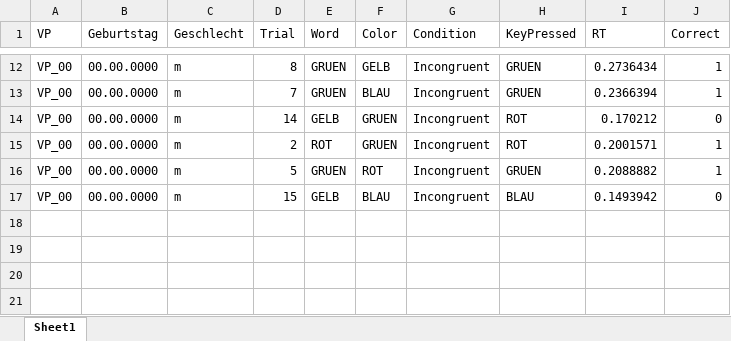
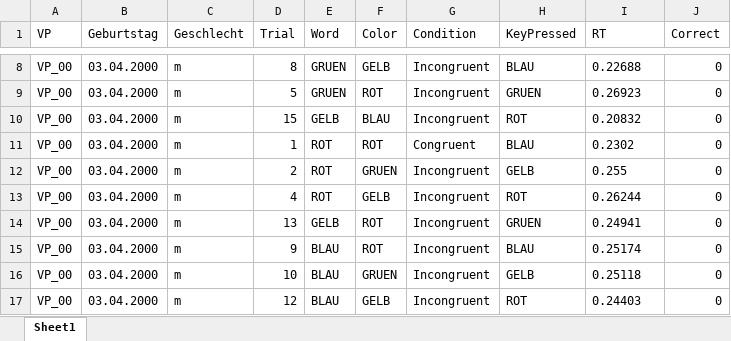
Before and after one commit to tuerkelara/Stroop_Task, an Excel workbook: Stroop_Results/VP_00_Stroop.xlsx, sheet Sheet1, drawn as a sheet; only a part is shown, gaps mark what is left out; values as stored, in another font and other column widths than the file's, no borders; addresses are those after the commit; the diff covers the shown part only; the diff names each change by its address in the sheet, - before the commit and + after, or states it on an @@ line.

```diff
--- a/Stroop_Results/VP_00_Stroop.xlsx (sheet Sheet1)
+++ b/Stroop_Results/VP_00_Stroop.xlsx (sheet Sheet1)
-B8:B10 (Geburtstag): 00.00.0000
+B8:B10 (Geburtstag): 03.04.2000
-H8 (KeyPressed): GRUEN
+H8 (KeyPressed): BLAU
-I8 (RT): 0.2736434
+I8 (RT): 0.22688
-J8:J9 (Correct): 1
+J8:J9 (Correct): 0
-D9 (Trial): 7
+D9 (Trial): 5
-F9 (Color): BLAU
+F9 (Color): ROT
-I9 (RT): 0.2366394
+I9 (RT): 0.26923
-D10 (Trial): 14
+D10 (Trial): 15
-F10 (Color): GRUEN
+F10 (Color): BLAU
-I10 (RT): 0.170212
+I10 (RT): 0.20832
+row 11: VP_00 | 03.04.2000 | m | 1 | ROT | ROT | Congruent | BLAU | 0.2302 | 0
-B12 (Geburtstag): 00.00.0000
+B12 (Geburtstag): 03.04.2000
-H12 (KeyPressed): ROT
+H12 (KeyPressed): GELB
-I12 (RT): 0.2001571
+I12 (RT): 0.255
-J12 (Correct): 1
+J12 (Correct): 0
+row 13: VP_00 | 03.04.2000 | m | 4 | ROT | GELB | Incongruent | ROT | 0.26244 | 0
-B14:B15 (Geburtstag): 00.00.0000
+B14:B15 (Geburtstag): 03.04.2000
-D14 (Trial): 5
+D14 (Trial): 13
-E14 (Word): GRUEN
+E14 (Word): GELB
-I14 (RT): 0.2088882
+I14 (RT): 0.24941
-J14 (Correct): 1
+J14 (Correct): 0
-D15 (Trial): 15
+D15 (Trial): 9
-E15 (Word): GELB
+E15 (Word): BLAU
-F15 (Color): BLAU
+F15 (Color): ROT
-I15 (RT): 0.1493942
+I15 (RT): 0.25174
+row 16: VP_00 | 03.04.2000 | m | 10 | BLAU | GRUEN | Incongruent | GELB | 0.25118 | 0
+row 17: VP_00 | 03.04.2000 | m | 12 | BLAU | GELB | Incongruent | ROT | 0.24403 | 0
```
Also changed, not shown: 4 removed rows and 31 edited cells elsewhere in this sheet, Stroop_Results/VP_01_Stroop.xlsx, 3 other files.
